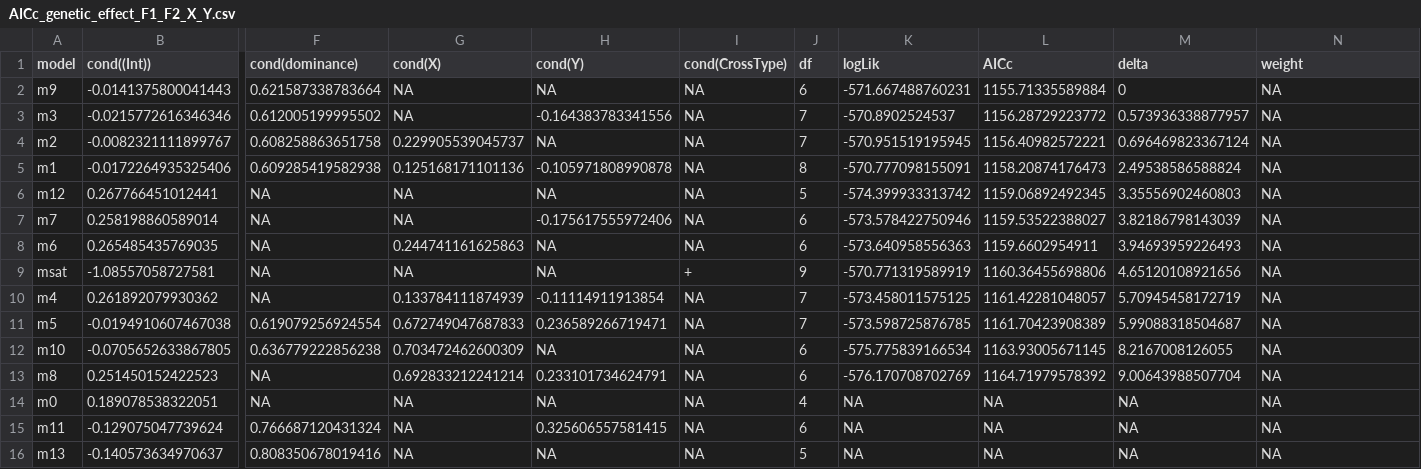
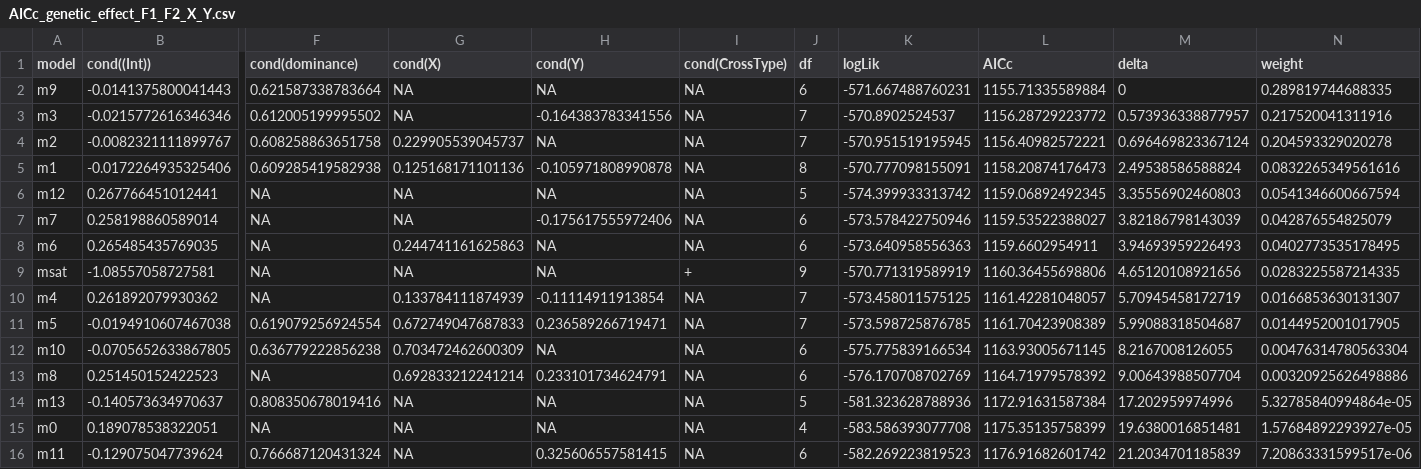
Before and after one commit to luchiksveta05/Y2025.Wolbachia.CI, a CSV file: data/derived_data/AICc_genetic_effect_F1_F2_X_Y.csv, drawn as a sheet; only a part is shown, gaps mark what is left out; removed rows and columns are numbered as before the commit, all else as after; rows hold the shown columns only; the diff names each change by its address in the sheet, - before the commit and + after, or states it on an @@ line.

```diff
--- a/data/derived_data/AICc_genetic_effect_F1_F2_X_Y.csv
+++ b/data/derived_data/AICc_genetic_effect_F1_F2_X_Y.csv
-N2 (weight): NA
+N2 (weight): 0.289819744688335
-N3 (weight): NA
+N3 (weight): 0.217520041311916
-N4 (weight): NA
+N4 (weight): 0.204593329020278
-N5 (weight): NA
+N5 (weight): 0.0832265349561616
-N6 (weight): NA
+N6 (weight): 0.0541346600667594
-N7 (weight): NA
+N7 (weight): 0.042876554825079
-N8 (weight): NA
+N8 (weight): 0.0402773535178495
-N9 (weight): NA
+N9 (weight): 0.0283225587214335
-N10 (weight): NA
+N10 (weight): 0.0166853630131307
-N11 (weight): NA
+N11 (weight): 0.0144952001017905
-N12 (weight): NA
+N12 (weight): 0.00476314780563304
-N13 (weight): NA
+N13 (weight): 0.00320925626498886
+row 14: m13 | -0.140573634970637 | 0.808350678019416 | NA | NA | NA | 5 | -581.323628788936 | 1172.91631587384 | 17.202959974996 | 5.32785840994864e-05
-K15 (logLik): NA
+K15 (logLik): -583.586393077708
-L15 (AICc): NA
+L15 (AICc): 1175.35135758399
-M15 (delta): NA
+M15 (delta): 19.6380016851481
-N15 (weight): NA
+N15 (weight): 1.57684892293927e-05
-K16 (logLik): NA
+K16 (logLik): -582.269223819523
-L16 (AICc): NA
+L16 (AICc): 1176.91682601742
-M16 (delta): NA
+M16 (delta): 21.2034701185839
-N16 (weight): NA
+N16 (weight): 7.20863331599517e-06
-row 16: m13 | -0.140573634970637 | 0.808350678019416 | NA | NA | NA | 5 | NA | NA | NA | NA
```
Also changed, not shown: data/derived_data/confint_full_model_m1.csv, data/derived_data/confint_saturated_model_msat.csv, 3 other files.
